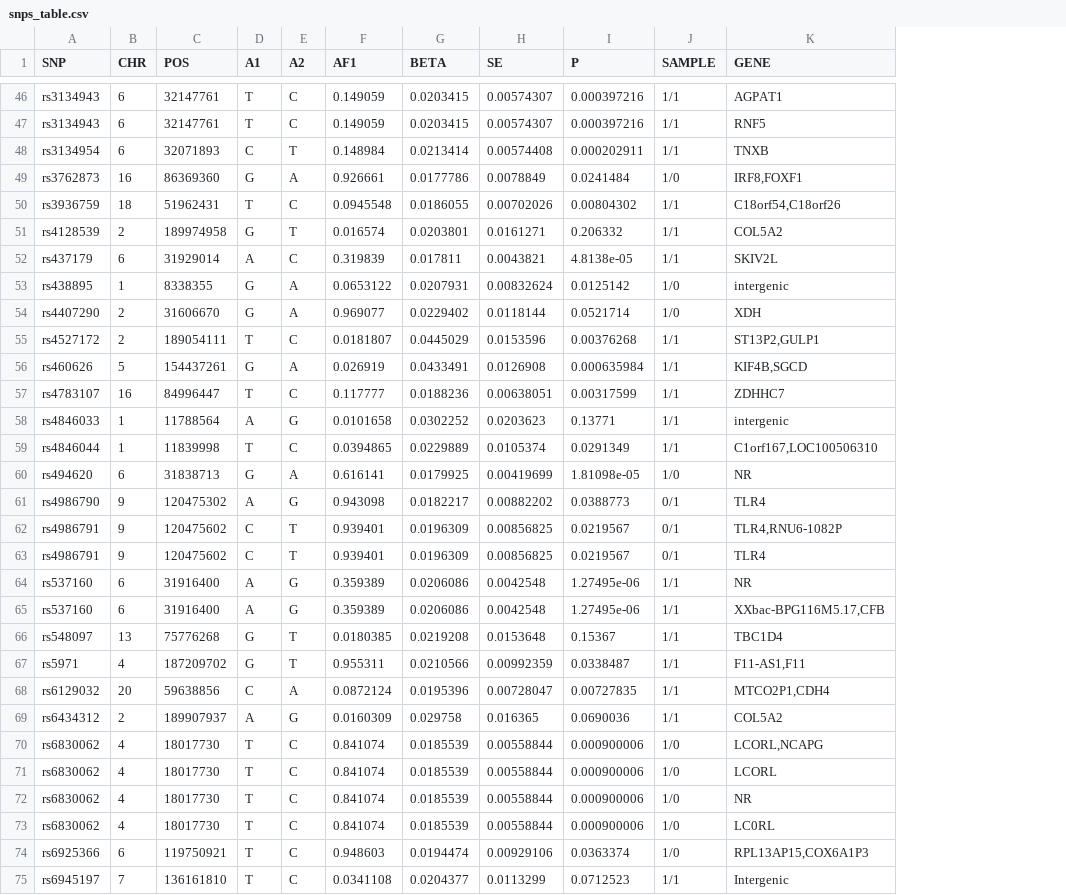
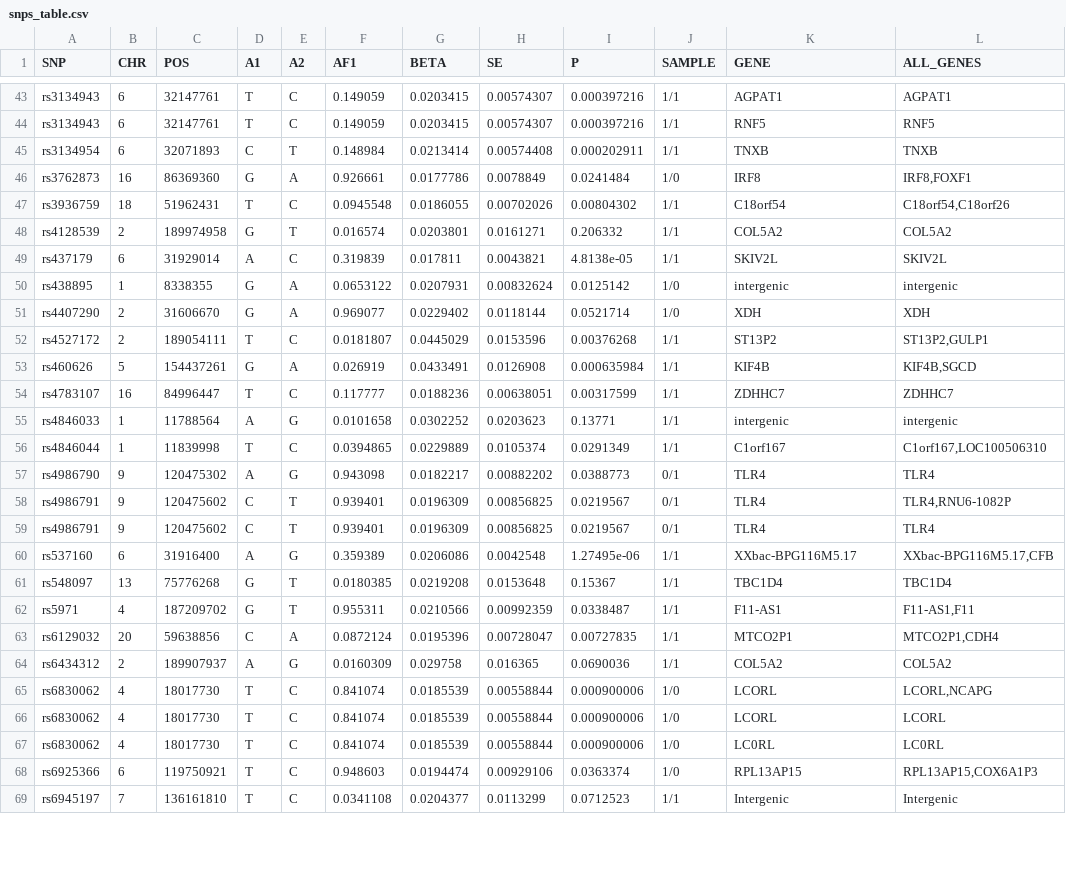
Before and after one commit to lifebit-ai/genetic-traits-example-data, a CSV file: snps_tables/reduced_heart_beat_response_to_exercise/snps_table.csv, drawn as a sheet; only a part is shown, gaps mark what is left out; removed rows and columns are numbered as before the commit, all else as after; the diff covers the shown part only; the diff names each change by its address in the sheet, - before the commit and + after, or states it on an @@ line.

```diff
--- a/snps_tables/reduced_heart_beat_response_to_exercise/snps_table.csv
+++ b/snps_tables/reduced_heart_beat_response_to_exercise/snps_table.csv
+column L (ALL_GENES), rows 43-58: AGPAT1 | RNF5 | TNXB | IRF8,FOXF1 | C18orf54,C18orf26 | COL5A2 | SKIV2L | intergenic | XDH | ST13P2,GULP1 | KIF4B,SGCD | ZDHHC7 | intergenic | C1orf167,LOC100506310 | TLR4 | TLR4,RNU6-1082P; rows 60-69: XXbac-BPG116M5.17,CFB | TBC1D4 | F11-AS1,F11 | MTCO2P1,CDH4 | COL5A2 | LCORL,NCAPG | LCORL | LC0RL | RPL13AP15,COX6A1P3 | Intergenic
-K46 (GENE): IRF8,FOXF1
+K46 (GENE): IRF8
-K47 (GENE): C18orf54,C18orf26
+K47 (GENE): C18orf54
-K52 (GENE): ST13P2,GULP1
+K52 (GENE): ST13P2
-K53 (GENE): KIF4B,SGCD
+K53 (GENE): KIF4B
-K56 (GENE): C1orf167,LOC100506310
+K56 (GENE): C1orf167
-row 60: rs494620 | 6 | 31838713 | G | A | 0.616141 | 0.0179925 | 0.00419699 | 1.81098e-05 | 1/0 | NR
-row 62: rs4986791 | 9 | 120475602 | C | T | 0.939401 | 0.0196309 | 0.00856825 | 0.0219567 | 0/1 | TLR4,RNU6-1082P
-row 64: rs537160 | 6 | 31916400 | A | G | 0.359389 | 0.0206086 | 0.0042548 | 1.27495e-06 | 1/1 | NR
+row 59: rs4986791 | 9 | 120475602 | C | T | 0.939401 | 0.0196309 | 0.00856825 | 0.0219567 | 0/1 | TLR4 | TLR4
-K60 (GENE): XXbac-BPG116M5.17,CFB
+K60 (GENE): XXbac-BPG116M5.17
-K62 (GENE): F11-AS1,F11
+K62 (GENE): F11-AS1
-K63 (GENE): MTCO2P1,CDH4
+K63 (GENE): MTCO2P1
-row 70: rs6830062 | 4 | 18017730 | T | C | 0.841074 | 0.0185539 | 0.00558844 | 0.000900006 | 1/0 | LCORL,NCAPG
-K66 (GENE): NR
+K66 (GENE): LCORL
-K68 (GENE): RPL13AP15,COX6A1P3
+K68 (GENE): RPL13AP15
```
Also changed, not shown: 3 removed rows and 13 edited cells elsewhere in this file, snps_tables/basal_metabolic_rate/snps_table.csv, snps_tables/endurance/snps_table.csv, 8 other files.
